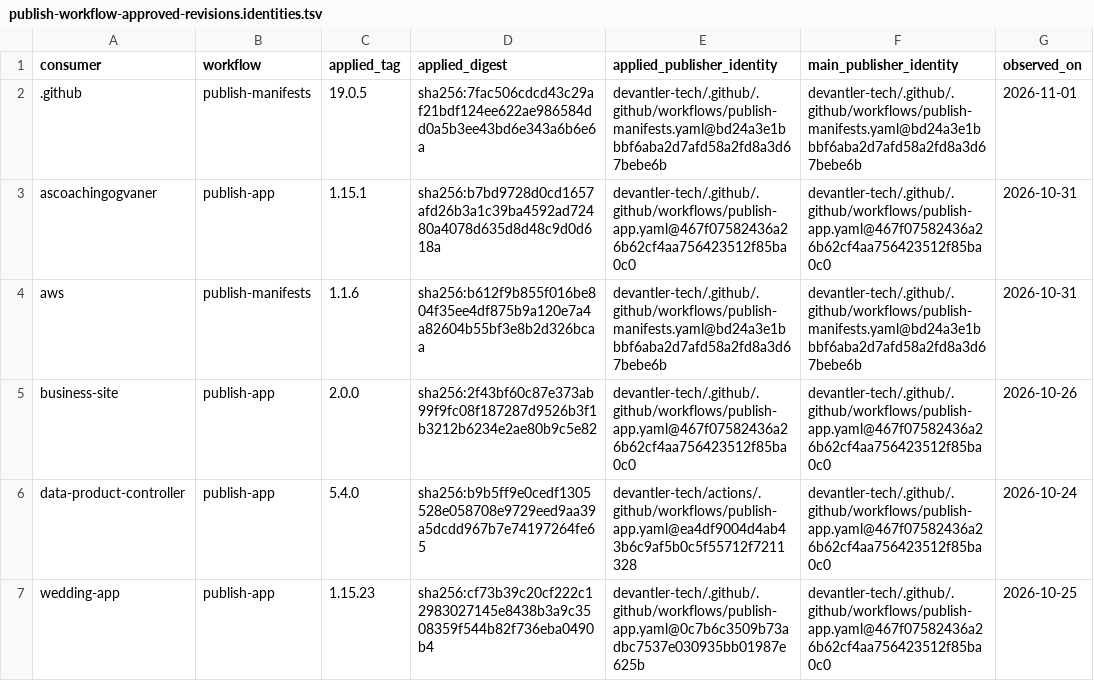
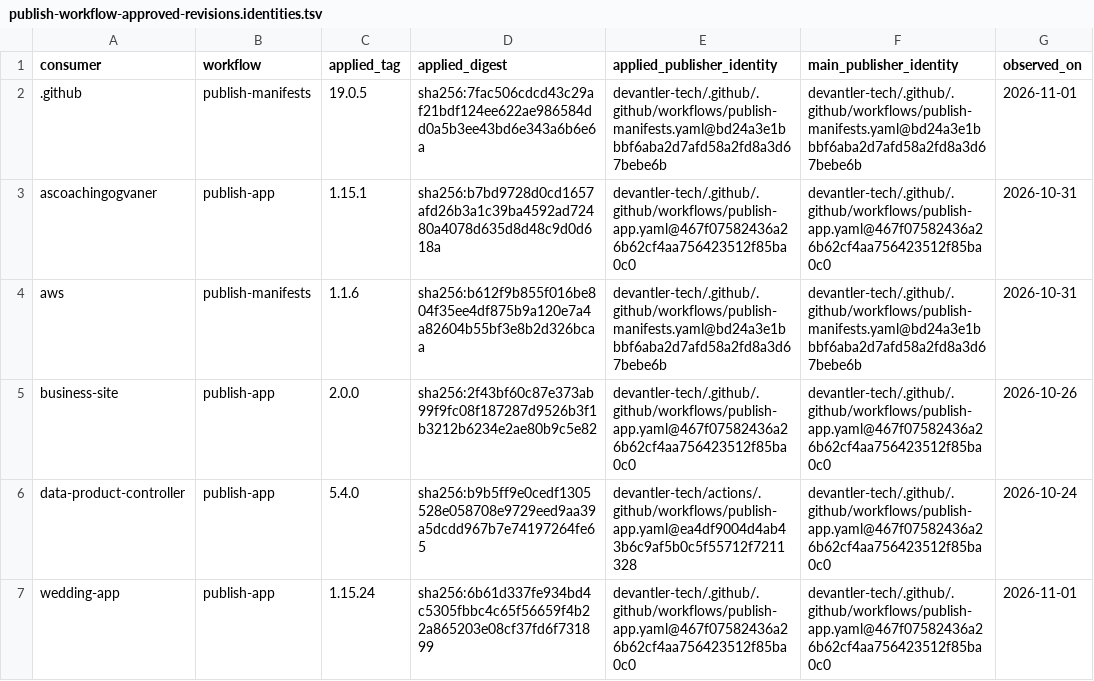
Before and after one commit to devantler-tech/platform, a TSV file: scripts/publish-workflow-approved-revisions.identities.tsv, drawn as a sheet.

```diff
--- a/scripts/publish-workflow-approved-revisions.identities.tsv
+++ b/scripts/publish-workflow-approved-revisions.identities.tsv
@@ -6,2 +6,2 @@ business-site	publish-app	2.0.0	sha256:2f43bf60c87e373ab99f9fc08f187287d9526b3f1
 data-product-controller	publish-app	5.4.0	sha256:b9b5ff9e0cedf1305528e058708e9729eed9aa39a5dcdd967b7e74197264fe65	devantler-tech/actions/.github/workflows/publish-app.yaml@ea4df9004d4ab43b6c9af5b0c5f55712f7211328	devantler-tech/.github/.github/workflows/publish-app.yaml@467f07582436a26b62cf4aa756423512f85ba0c0	2026-10-24
-wedding-app	publish-app	1.15.23	sha256:cf73b39c20cf222c12983027145e8438b3a9c3508359f544b82f736eba0490b4	devantler-tech/.github/.github/workflows/publish-app.yaml@0c7b6c3509b73adbc7537e030935bb01987e625b	devantler-tech/.github/.github/workflows/publish-app.yaml@467f07582436a26b62cf4aa756423512f85ba0c0	2026-10-25
+wedding-app	publish-app	1.15.24	sha256:6b61d337fe934bd4c5305fbbc4c65f56659f4b22a865203e08cf37fd6f731899	devantler-tech/.github/.github/workflows/publish-app.yaml@467f07582436a26b62cf4aa756423512f85ba0c0	devantler-tech/.github/.github/workflows/publish-app.yaml@467f07582436a26b62cf4aa756423512f85ba0c0	2026-11-01
```
